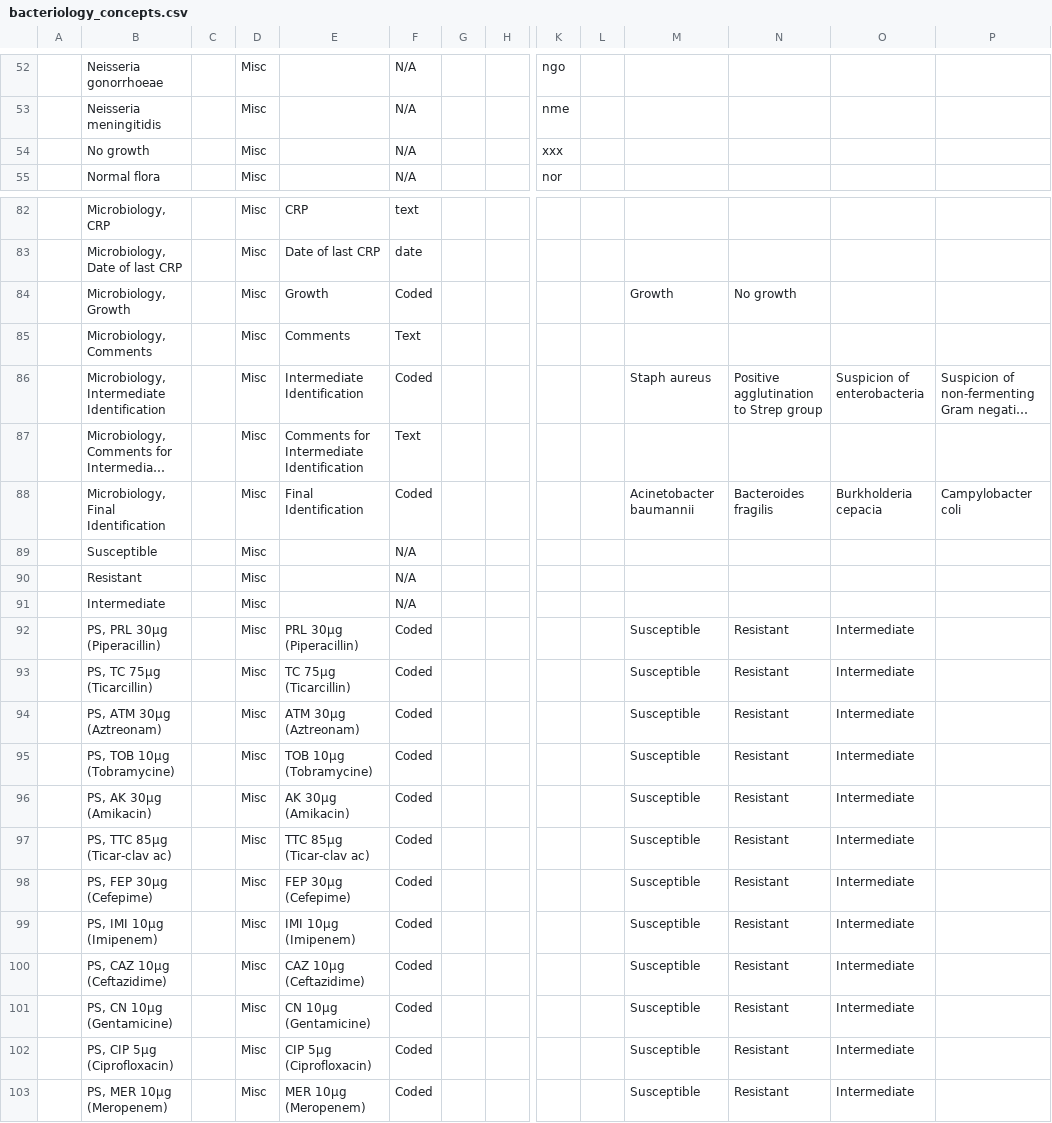
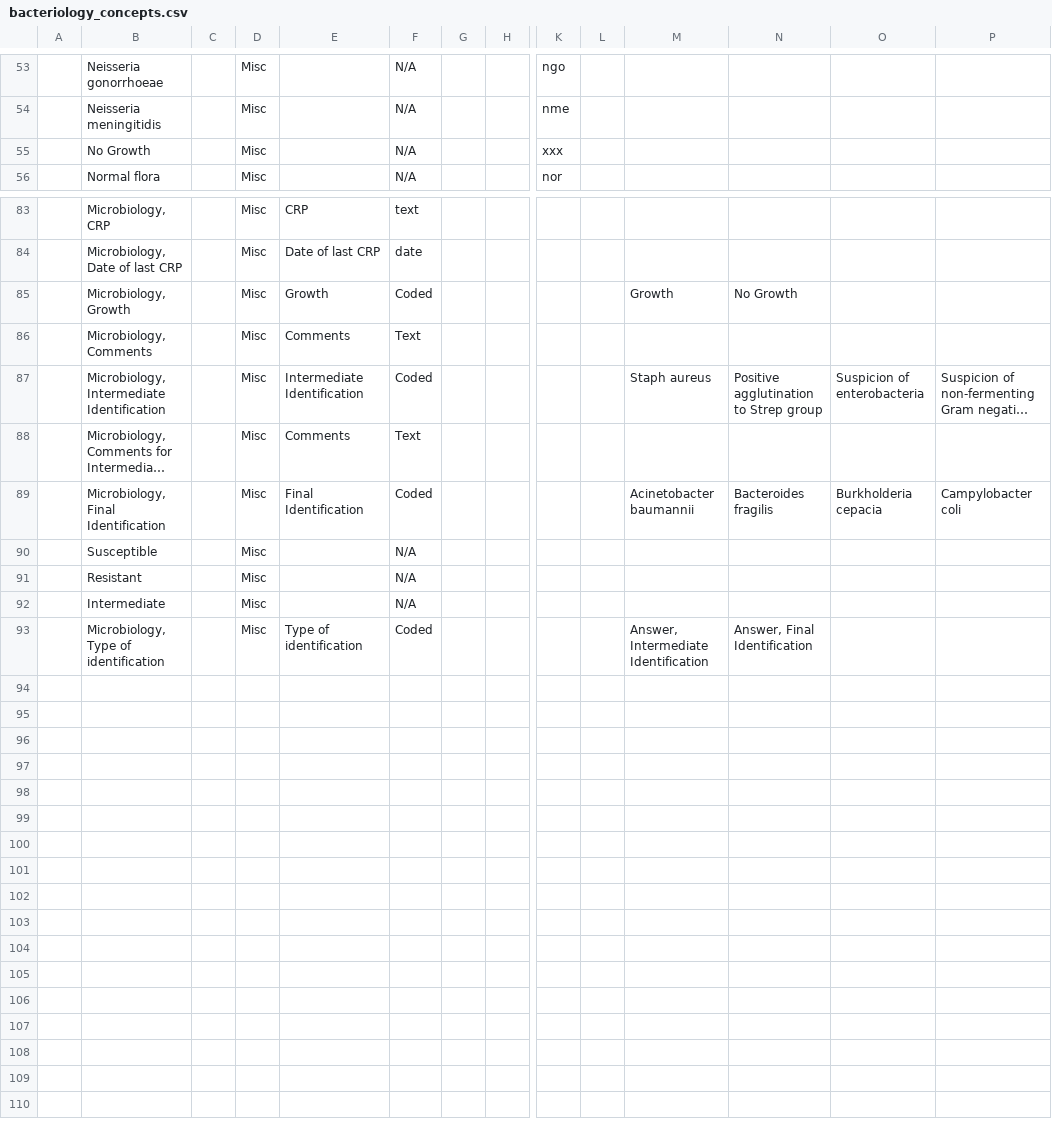
Before and after one commit to trodriguezmsf/amman-config, a CSV file: openmrs/ammancsv/release3.4/Microbiology/bacteriology_concepts.csv, drawn as a sheet; only a part is shown, gaps mark what is left out; long unchanged cells end in …; removed rows and columns are numbered as before the commit, all else as after; rows hold the shown columns only; the diff covers the shown part only; the diff names each change by its address in the sheet, - before the commit and + after, or states it on an @@ line.

Commit message:
Shiva Kumar | #656 adding feedback changes to Bacteriology results tab

```diff
--- a/openmrs/ammancsv/release3.4/Microbiology/bacteriology_concepts.csv
+++ b/openmrs/ammancsv/release3.4/Microbiology/bacteriology_concepts.csv
-B55: No growth
+B55: No Growth
-N85: No growth
+N85: No Growth
-E88: Comments for Intermediate Identification
+E88: Comments
-row 92:  | PS, PRL 30μg (Piperacillin) |  | Misc | PRL 30μg (Piperacillin) | Coded |  |  |  |  | Susceptible | Resistant | Intermediate
-row 93:  | PS, TC 75μg (Ticarcillin) |  | Misc | TC 75μg (Ticarcillin) | Coded |  |  |  |  | Susceptible | Resistant | Intermediate
-row 94:  | PS, ATM 30μg (Aztreonam) |  | Misc | ATM 30μg (Aztreonam) | Coded |  |  |  |  | Susceptible | Resistant | Intermediate
-row 95:  | PS, TOB 10μg (Tobramycine) |  | Misc | TOB 10μg (Tobramycine) | Coded |  |  |  |  | Susceptible | Resistant | Intermediate
-row 96:  | PS, AK 30μg (Amikacin) |  | Misc | AK 30μg (Amikacin) | Coded |  |  |  |  | Susceptible | Resistant | Intermediate
-row 97:  | PS, TTC 85μg (Ticar-clav ac) |  | Misc | TTC 85μg (Ticar-clav ac) | Coded |  |  |  |  | Susceptible | Resistant | Intermediate
-row 98:  | PS, FEP 30μg (Cefepime) |  | Misc | FEP 30μg (Cefepime) | Coded |  |  |  |  | Susceptible | Resistant | Intermediate
-row 99:  | PS, IMI 10μg (Imipenem) |  | Misc | IMI 10μg (Imipenem) | Coded |  |  |  |  | Susceptible | Resistant | Intermediate
-row 100:  | PS, CAZ 10μg (Ceftazidime) |  | Misc | CAZ 10μg (Ceftazidime) | Coded |  |  |  |  | Susceptible | Resistant | Intermediate
-row 101:  | PS, CN 10μg (Gentamicine) |  | Misc | CN 10μg (Gentamicine) | Coded |  |  |  |  | Susceptible | Resistant | Intermediate
-row 102:  | PS, CIP 5μg (Ciprofloxacin) |  | Misc | CIP 5μg (Ciprofloxacin) | Coded |  |  |  |  | Susceptible | Resistant | Intermediate
-row 103:  | PS, MER 10μg (Meropenem) |  | Misc | MER 10μg (Meropenem) | Coded |  |  |  |  | Susceptible | Resistant | Intermediate
+row 93:  | Microbiology, Type of identification |  | Misc | Type of identification | Coded |  |  |  |  | Answer, Intermediate Identification | Answer, Final Identification
```
Also changed, not shown: 2 added rows and 1 removed row elsewhere in this file, openmrs/ammancsv/release3.4/Microbiology/bacteriology_concept_sets.csv, 2 other files.
